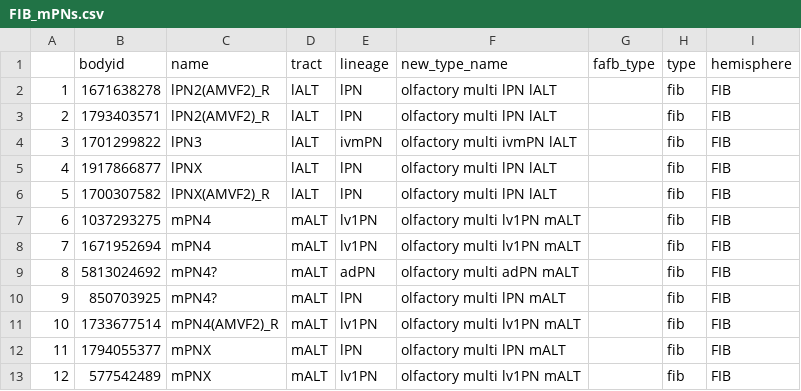
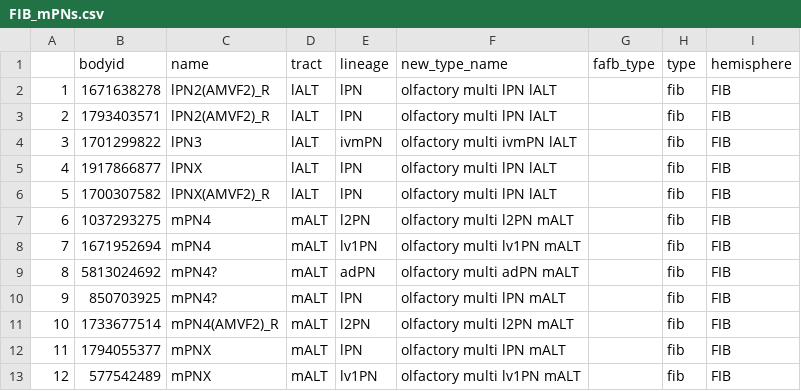
Before and after one commit to flyconnectome/hemibrain_olf_data, a CSV file: FIB_mPNs.csv, drawn as a sheet; only a part is shown.

Commit message:
Changed lv1 > l2 #8

```diff
--- a/FIB_mPNs.csv
+++ b/FIB_mPNs.csv
@@ -6,3 +6,3 @@
 5,1700307582,lPNX(AMVF2)_R,lALT,lPN,olfactory multi lPN lALT,,fib,FIB
-6,1037293275,mPN4,mALT,lv1PN,olfactory multi lv1PN mALT,,fib,FIB
+6,1037293275,mPN4,mALT,l2PN,olfactory multi l2PN mALT,,fib,FIB
 7,1671952694,mPN4,mALT,lv1PN,olfactory multi lv1PN mALT,,fib,FIB
@@ -10,3 +10,3 @@
 9,850703925,mPN4?,mALT,lPN,olfactory multi lPN mALT,,fib,FIB
-10,1733677514,mPN4(AMVF2)_R,mALT,lv1PN,olfactory multi lv1PN mALT,,fib,FIB
+10,1733677514,mPN4(AMVF2)_R,mALT,l2PN,olfactory multi l2PN mALT,,fib,FIB
 11,1794055377,mPNX,mALT,lPN,olfactory multi lPN mALT,,fib,FIB
```
